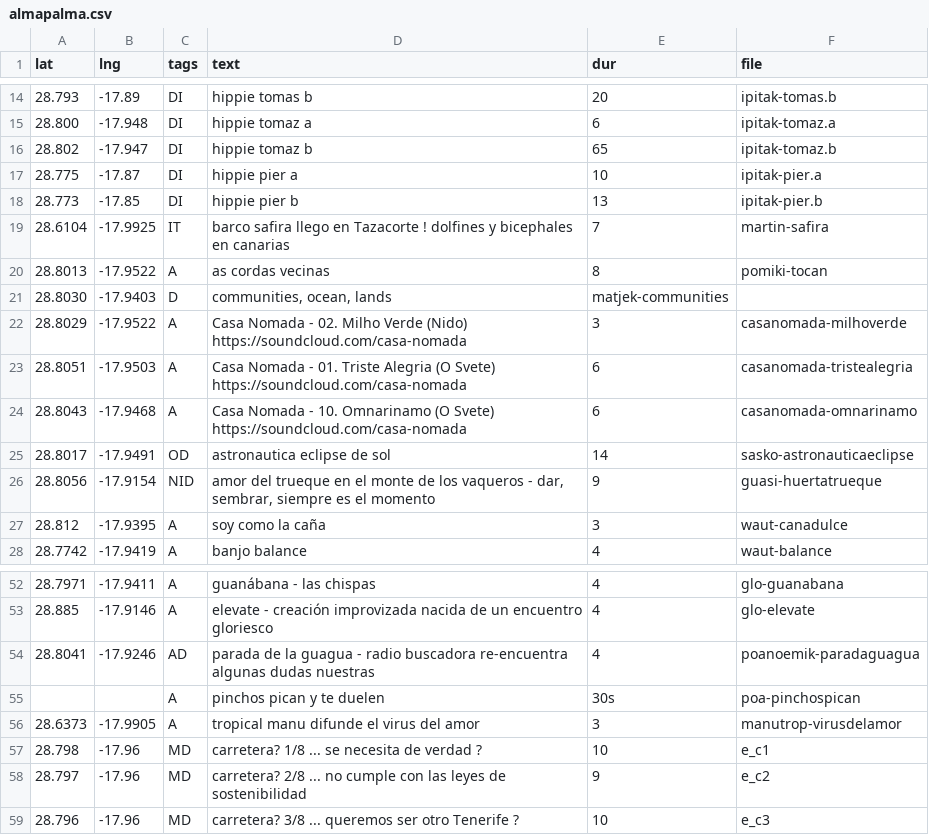
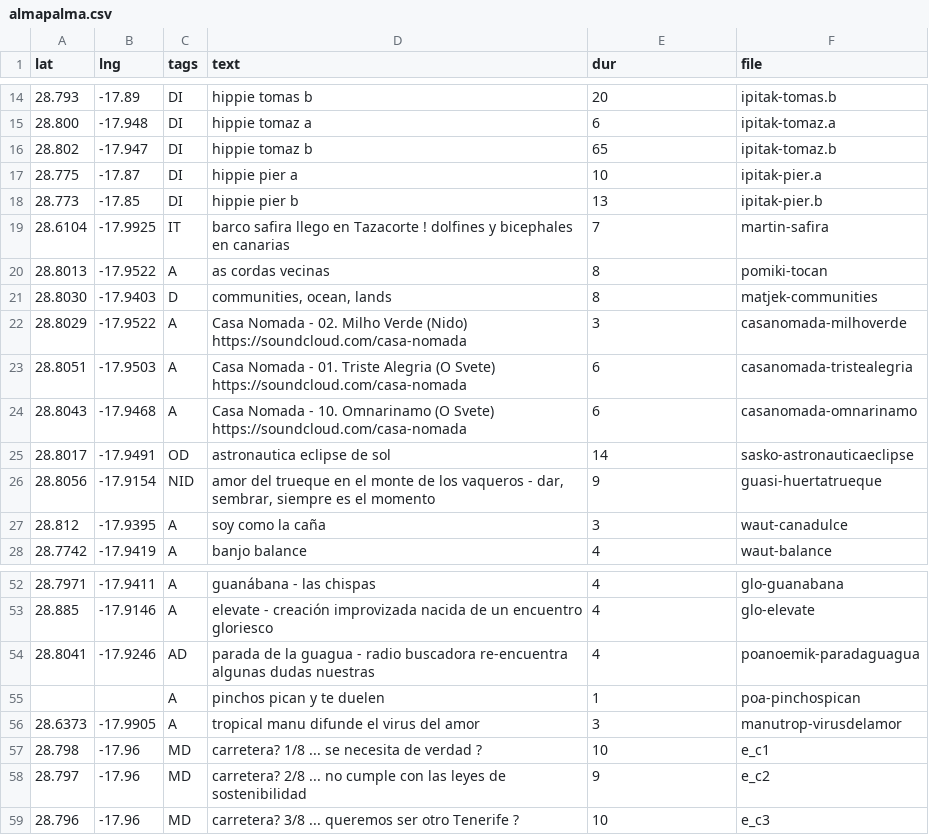
Before and after one commit to minut/minut.github.io, a CSV file: src/almapalma.csv, drawn as a sheet; only a part is shown, gaps mark what is left out; the diff names each change by its address in the sheet, - before the commit and + after, or states it on an @@ line.

```diff
--- a/src/almapalma.csv
+++ b/src/almapalma.csv
-E21 (dur): matjek-communities
+E21 (dur): 8
-F21 (file): (empty)
+F21 (file): matjek-communities
-E55 (dur): 30s
+E55 (dur): 1
```
Also changed, not shown: 2 other files.
